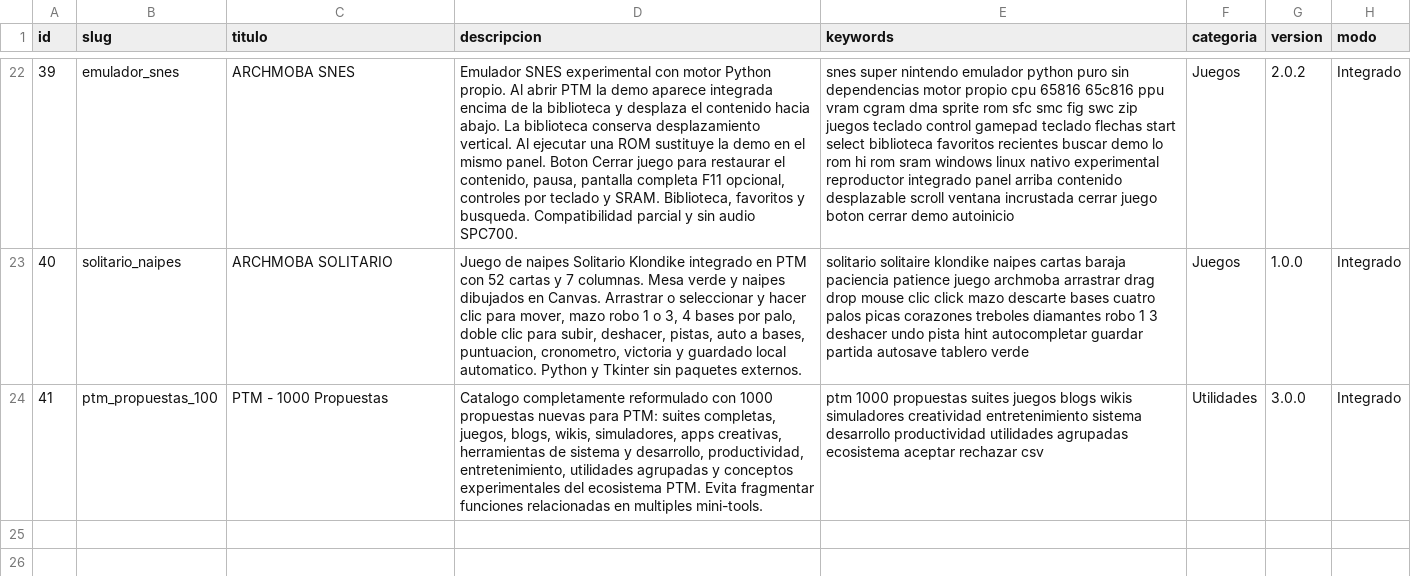
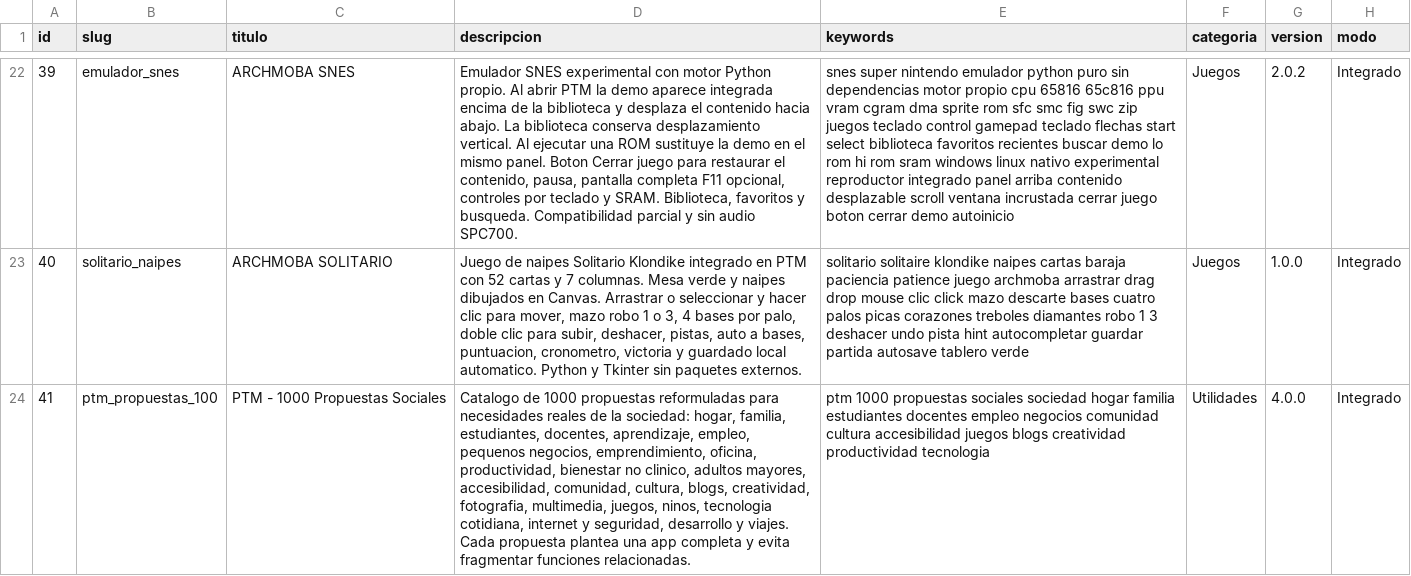
Before and after one commit to mobatfb/archmoba-config, a CSV file: PTM/guide.csv, drawn as a sheet; only a part is shown, gaps mark what is left out; the diff names each change by its address in the sheet, - before the commit and + after, or states it on an @@ line.

Commit message:
PTM: register social proposal catalog v4.0.0

```diff
--- a/PTM/guide.csv
+++ b/PTM/guide.csv
-C24 (titulo): PTM - 1000 Propuestas
+C24 (titulo): PTM - 1000 Propuestas Sociales
-D24 (descripcion): Catalogo completamente reformulado con 1000 propuestas nuevas para PTM: suites completas, juegos, blogs, wikis, simuladores, apps creativas, herramientas de sistema y desarrollo, productividad, entretenimiento, utilidades agrupadas y conceptos experimentales del ecosistema PTM. Evita fragmentar funciones relacionadas en multiples mini-tools.
+D24 (descripcion): Catalogo de 1000 propuestas reformuladas para necesidades reales de la sociedad: hogar, familia, estudiantes, docentes, aprendizaje, empleo, pequenos negocios, emprendimiento, oficina, productividad, bienestar no clinico, adultos mayores, accesibilidad, comunidad, cultura, blogs, creatividad, fotografia, multimedia, juegos, ninos, tecnologia cotidiana, internet y seguridad, desarrollo y viajes. Cada propuesta plantea una app completa y evita fragmentar funciones relacionadas.
-E24 (keywords): …1000 propuestas suites juegos blogs wikis simuladores creatividad entretenimiento sistema desarrollo productividad utilidades agrupadas ecosistema aceptar rechazar csv
+E24 (keywords): …1000 propuestas sociales sociedad hogar familia estudiantes docentes empleo negocios comunidad cultura accesibilidad juegos blogs creatividad productividad tecnologia
-G24 (version): 3.0.0
+G24 (version): 4.0.0
```
